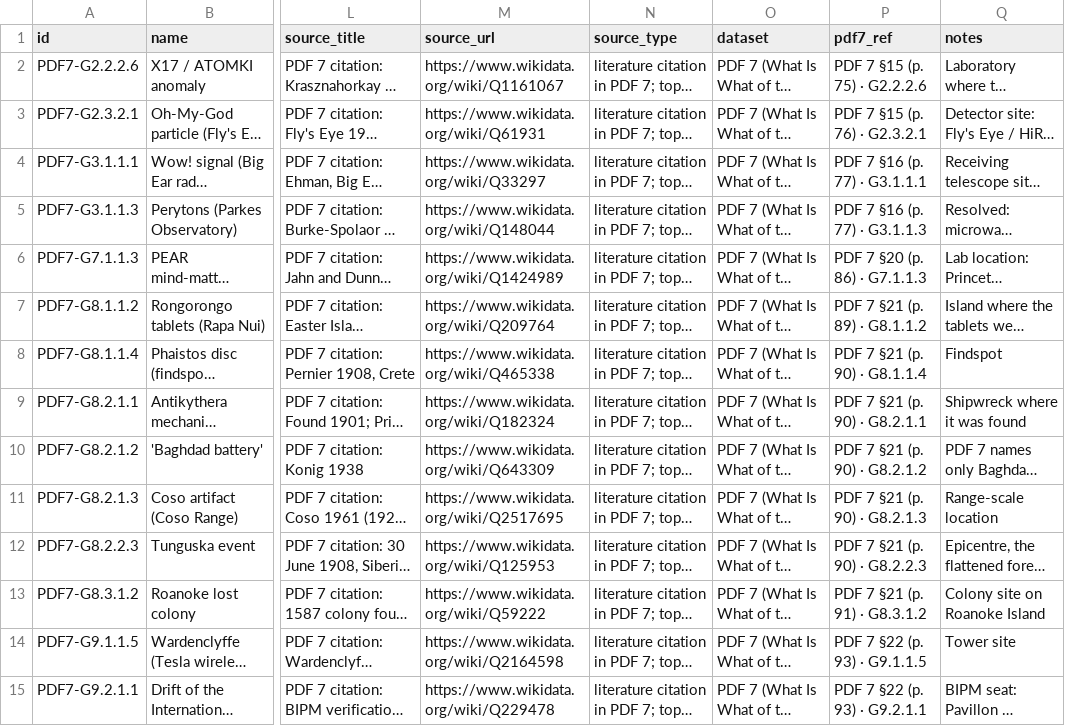
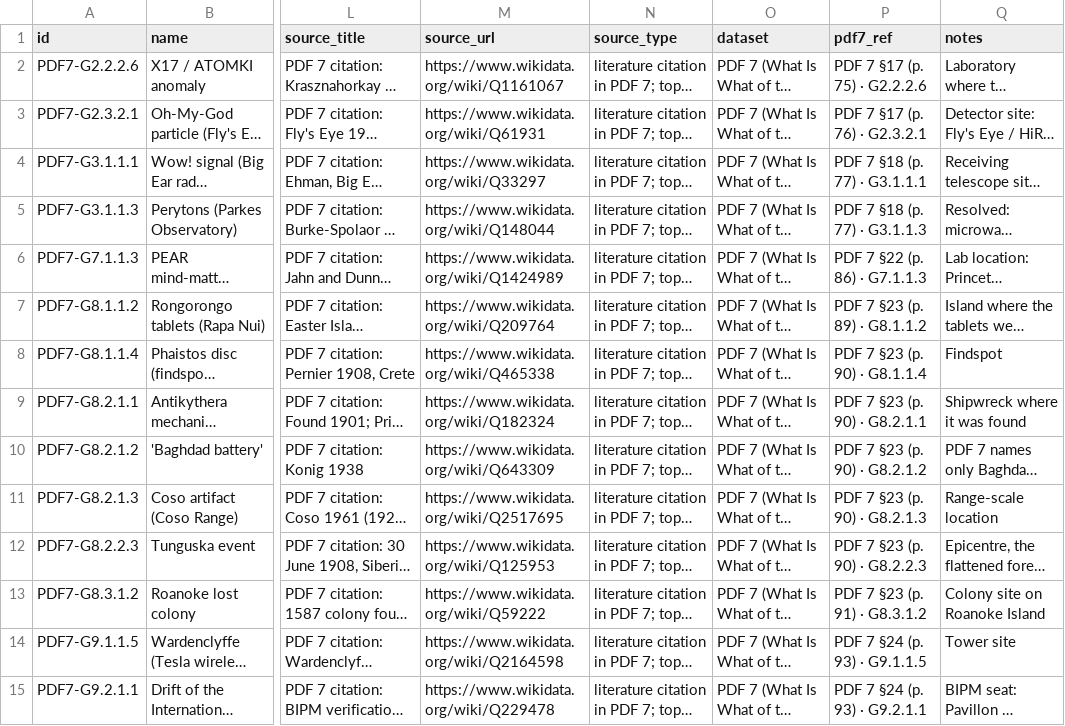
Before and after one commit to 0thernes/global-map-app, a CSV file: data/sources/pdf7_cases.csv, drawn as a sheet; only a part is shown, gaps mark what is left out; long unchanged cells end in …; the diff covers the shown part only; the diff names each change by its address in the sheet, - before the commit and + after, or states it on an @@ line.

```diff
--- a/data/sources/pdf7_cases.csv
+++ b/data/sources/pdf7_cases.csv
-P2 (pdf7_ref): PDF 7 §15 (p. 75) · G2.2.2.6
+P2 (pdf7_ref): PDF 7 §17 (p. 75) · G2.2.2.6
-P3 (pdf7_ref): PDF 7 §15 (p. 76) · G2.3.2.1
+P3 (pdf7_ref): PDF 7 §17 (p. 76) · G2.3.2.1
-P4 (pdf7_ref): PDF 7 §16 (p. 77) · G3.1.1.1
+P4 (pdf7_ref): PDF 7 §18 (p. 77) · G3.1.1.1
-P5 (pdf7_ref): PDF 7 §16 (p. 77) · G3.1.1.3
+P5 (pdf7_ref): PDF 7 §18 (p. 77) · G3.1.1.3
-P6 (pdf7_ref): PDF 7 §20 (p. 86) · G7.1.1.3
+P6 (pdf7_ref): PDF 7 §22 (p. 86) · G7.1.1.3
-P7 (pdf7_ref): PDF 7 §21 (p. 89) · G8.1.1.2
+P7 (pdf7_ref): PDF 7 §23 (p. 89) · G8.1.1.2
-P8 (pdf7_ref): PDF 7 §21 (p. 90) · G8.1.1.4
+P8 (pdf7_ref): PDF 7 §23 (p. 90) · G8.1.1.4
-P9 (pdf7_ref): PDF 7 §21 (p. 90) · G8.2.1.1
+P9 (pdf7_ref): PDF 7 §23 (p. 90) · G8.2.1.1
-P10 (pdf7_ref): PDF 7 §21 (p. 90) · G8.2.1.2
+P10 (pdf7_ref): PDF 7 §23 (p. 90) · G8.2.1.2
-P11 (pdf7_ref): PDF 7 §21 (p. 90) · G8.2.1.3
+P11 (pdf7_ref): PDF 7 §23 (p. 90) · G8.2.1.3
-P12 (pdf7_ref): PDF 7 §21 (p. 90) · G8.2.2.3
+P12 (pdf7_ref): PDF 7 §23 (p. 90) · G8.2.2.3
-P13 (pdf7_ref): PDF 7 §21 (p. 91) · G8.3.1.2
+P13 (pdf7_ref): PDF 7 §23 (p. 91) · G8.3.1.2
-P14 (pdf7_ref): PDF 7 §22 (p. 93) · G9.1.1.5
+P14 (pdf7_ref): PDF 7 §24 (p. 93) · G9.1.1.5
-P15 (pdf7_ref): PDF 7 §22 (p. 93) · G9.2.1.1
+P15 (pdf7_ref): PDF 7 §24 (p. 93) · G9.2.1.1
```
Also changed, not shown: 15 edited cells elsewhere in this file, data/sources/pdf7/links.csv, data/sources/pdf7/pdf7_entries.csv, 18 other files.
